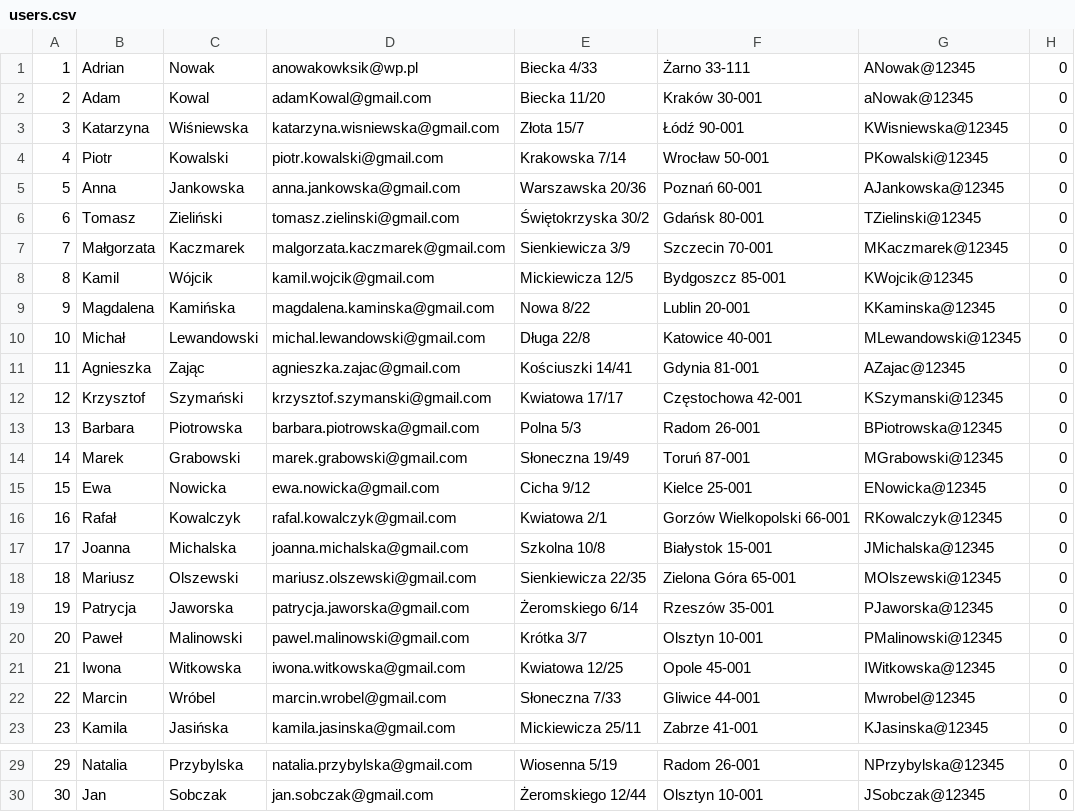
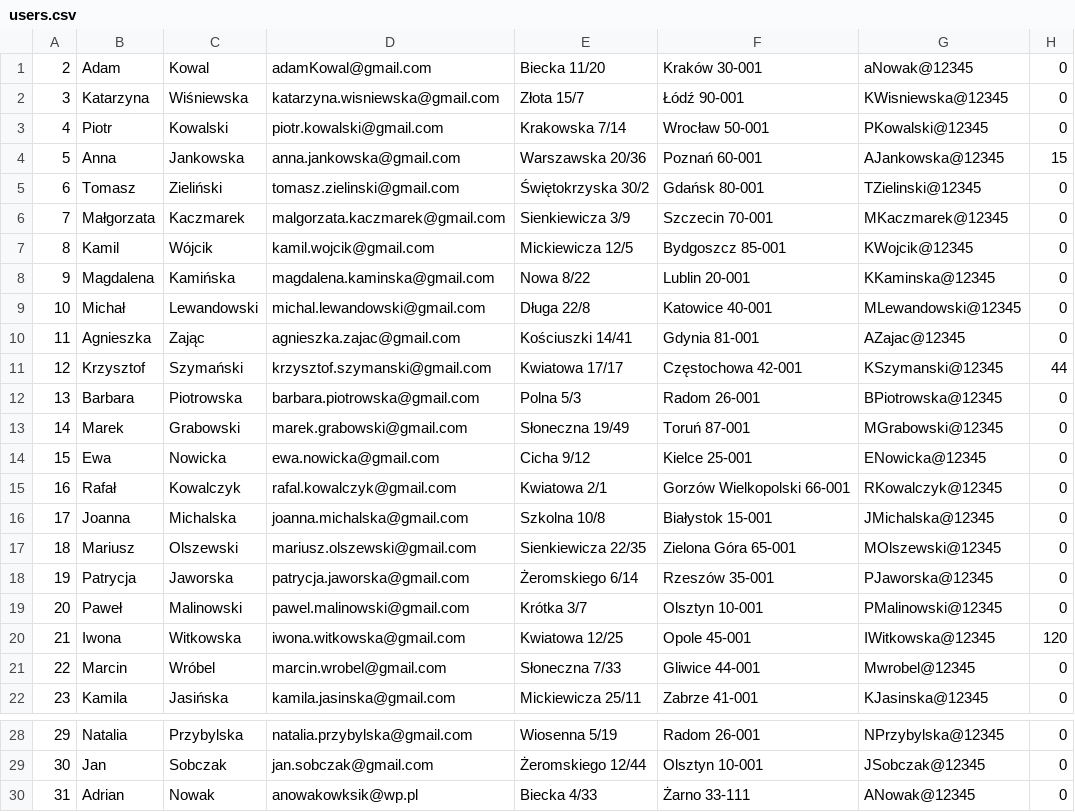
Before and after one commit to KarolWojnar/Projekt_AI1, a CSV file: storage/csv/users.csv, drawn as a sheet; only a part is shown, gaps mark what is left out.

```diff
--- a/storage/csv/users.csv
+++ b/storage/csv/users.csv
@@ -1,2 +1 @@
-1;Adrian;Nowak;anowakowksik@wp.pl;Biecka 4/33;Żarno 33-111;ANowak@12345;0
 2;Adam;Kowal;adamKowal@gmail.com;Biecka 11/20;Kraków 30-001;aNowak@12345;0
@@ -4,3 +3,3 @@
 4;Piotr;Kowalski;piotr.kowalski@gmail.com;Krakowska 7/14;Wrocław 50-001;PKowalski@12345;0
-5;Anna;Jankowska;anna.jankowska@gmail.com;Warszawska 20/36;Poznań 60-001;AJankowska@12345;0
+5;Anna;Jankowska;anna.jankowska@gmail.com;Warszawska 20/36;Poznań 60-001;AJankowska@12345;15
 6;Tomasz;Zieliński;tomasz.zielinski@gmail.com;Świętokrzyska 30/2;Gdańsk 80-001;TZielinski@12345;0
@@ -11,3 +10,3 @@
 11;Agnieszka;Zając;agnieszka.zajac@gmail.com;Kościuszki 14/41;Gdynia 81-001;AZajac@12345;0
-12;Krzysztof;Szymański;krzysztof.szymanski@gmail.com;Kwiatowa 17/17;Częstochowa 42-001;KSzymanski@12345;0
+12;Krzysztof;Szymański;krzysztof.szymanski@gmail.com;Kwiatowa 17/17;Częstochowa 42-001;KSzymanski@12345;44
 13;Barbara;Piotrowska;barbara.piotrowska@gmail.com;Polna 5/3;Radom 26-001;BPiotrowska@12345;0
@@ -20,3 +19,3 @@
 20;Paweł;Malinowski;pawel.malinowski@gmail.com;Krótka 3/7;Olsztyn 10-001;PMalinowski@12345;0
-21;Iwona;Witkowska;iwona.witkowska@gmail.com;Kwiatowa 12/25;Opole 45-001;IWitkowska@12345;0
+21;Iwona;Witkowska;iwona.witkowska@gmail.com;Kwiatowa 12/25;Opole 45-001;IWitkowska@12345;120
 22;Marcin;Wróbel;marcin.wrobel@gmail.com;Słoneczna 7/33;Gliwice 44-001;Mwrobel@12345;0
@@ -30 +29,2 @@
 30;Jan;Sobczak;jan.sobczak@gmail.com;Żeromskiego 12/44;Olsztyn 10-001;JSobczak@12345;0
+31;Adrian;Nowak;anowakowksik@wp.pl;Biecka 4/33;Żarno 33-111;ANowak@12345;0
```
Also changed, not shown: 29 other files.
